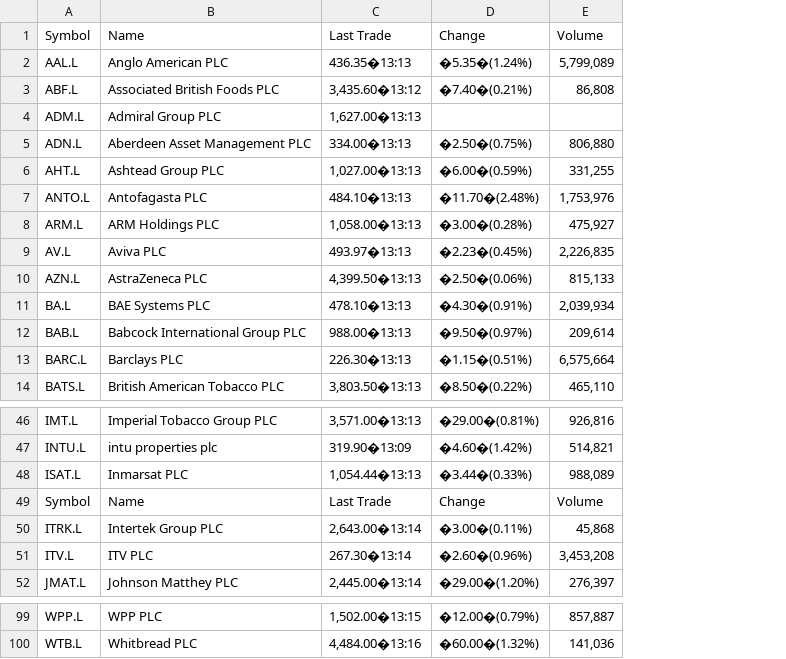
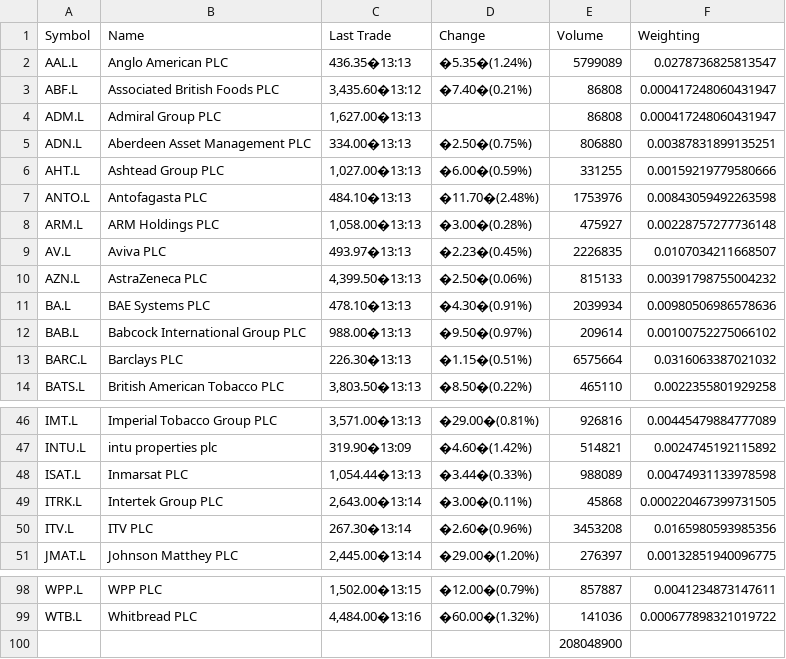
Before and after one commit to finos/vuu, a CSV file: example/basket/src/main/resources/static/ftse100.csv, drawn as a sheet; only a part is shown, gaps mark what is left out; removed rows and columns are numbered as before the commit, all else as after; the diff names each change by its address in the sheet, - before the commit and + after, or states it on an @@ line.

Commit message:
#850 Added more functionality to the demo basket app.

```diff
--- a/example/basket/src/main/resources/static/ftse100.csv
+++ b/example/basket/src/main/resources/static/ftse100.csv
-column E (Volume), rows 2-14: 5,799,089 | 86,808 |  | 806,880 | 331,255 | 1,753,976 | 475,927 | 2,226,835 | 815,133 | 2,039,934 | 209,614 | 6,575,664 | 465,110; rows 46-48: 926,816 | 514,821 | 988,089; rows 50-52: 45,868 | 3,453,208 | 276,397; rows 99-100: 857,887 | 141,036
+column E (Volume), rows 2-14: 5799089 | 86808 | 86808 | 806880 | 331255 | 1753976 | 475927 | 2226835 | 815133 | 2039934 | 209614 | 6575664 | 465110; rows 46-51: 926816 | 514821 | 988089 | 45868 | 3453208 | 276397; rows 98-99: 857887 | 141036
+column F (Weighting), rows 2-14: 0.0278736825813547 | 0.000417248060431947 | 0.000417248060431947 | 0.00387831899135251 | 0.00159219779580666 | 0.00843059492263598 | 0.00228757277736148 | 0.0107034211668507 | 0.00391798755004232 | 0.00980506986578636 | 0.00100752275066102 | 0.0316063387021032 | 0.0022355801929258; rows 46-51: 0.00445479884777089 | 0.0024745192115892 | 0.00474931133978598 | 0.000220467399731505 | 0.0165980593985356 | 0.00132851940096775; rows 98-99: 0.0041234873147611 | 0.000677898321019722
-row 49: Symbol | Name | Last Trade | Change | Volume
+row 100:  |  |  |  | 208048900
```
Also changed, not shown: example/basket/src/main/resources/static/hsi.csv, example/main/src/main/resources/static/ftse100.csv, 19 other files.
